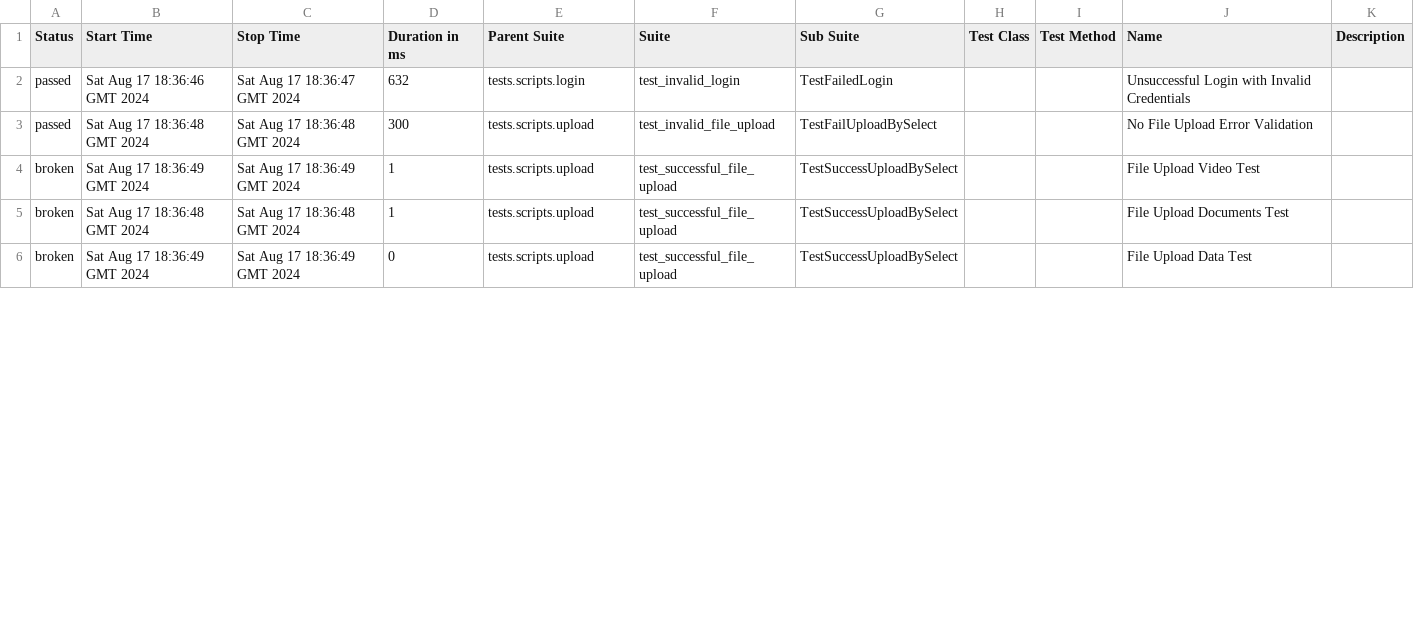
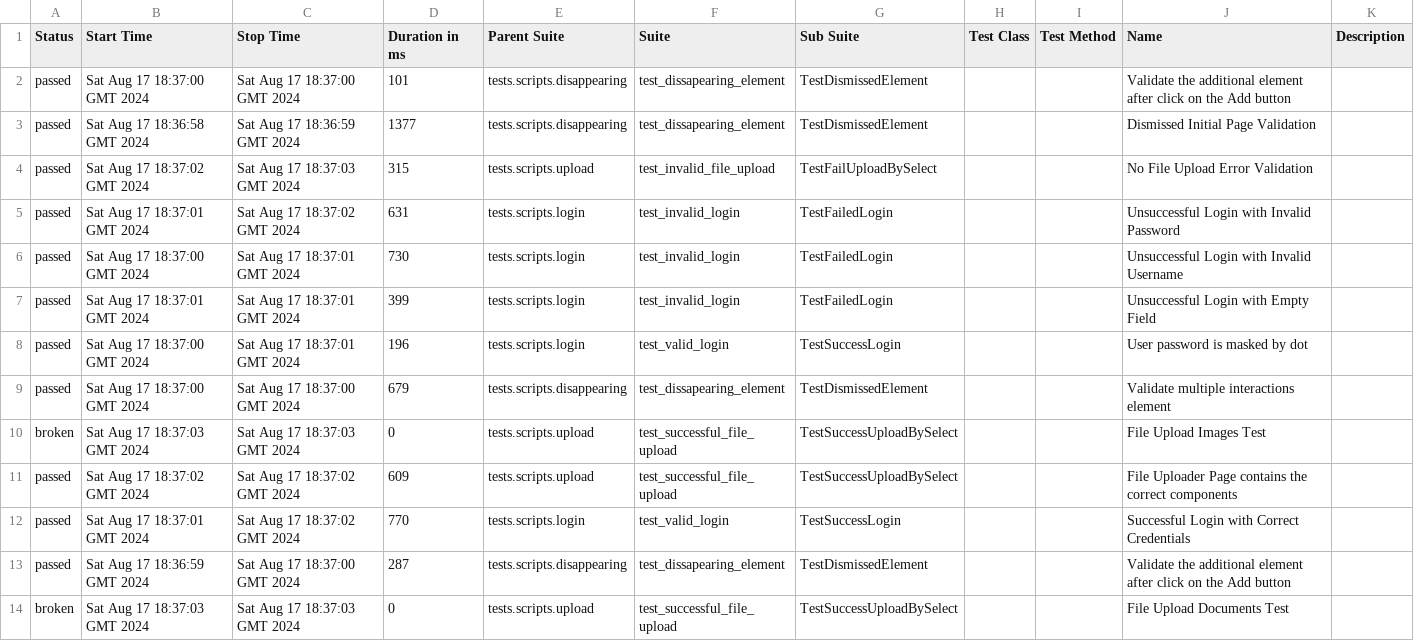
Before and after one commit to 009MHz/selenium_demo, a CSV file: 2/data/suites.csv, drawn as a sheet; only a part is shown; the diff covers the shown part only.

```diff
--- a/2/data/suites.csv
+++ b/2/data/suites.csv
@@ -1,6 +1,14 @@
 "Status","Start Time","Stop Time","Duration in ms","Parent Suite","Suite","Sub Suite","Test Class","Test Method","Name","Description"
-"passed","Sat Aug 17 18:36:46 GMT 2024","Sat Aug 17 18:36:47 GMT 2024","632","tests.scripts.login","test_invalid_login","TestFailedLogin","","","Unsuccessful Login with Invalid Credentials",""
-"passed","Sat Aug 17 18:36:48 GMT 2024","Sat Aug 17 18:36:48 GMT 2024","300","tests.scripts.upload","test_invalid_file_upload","TestFailUploadBySelect","","","No File Upload Error Validation",""
-"broken","Sat Aug 17 18:36:49 GMT 2024","Sat Aug 17 18:36:49 GMT 2024","1","tests.scripts.upload","test_successful_file_upload","TestSuccessUploadBySelect","","","File Upload Video Test",""
-"broken","Sat Aug 17 18:36:48 GMT 2024","Sat Aug 17 18:36:48 GMT 2024","1","tests.scripts.upload","test_successful_file_upload","TestSuccessUploadBySelect","","","File Upload Documents Test",""
-"broken","Sat Aug 17 18:36:49 GMT 2024","Sat Aug 17 18:36:49 GMT 2024","0","tests.scripts.upload","test_successful_file_upload","TestSuccessUploadBySelect","","","File Upload Data Test",""
+"passed","Sat Aug 17 18:37:00 GMT 2024","Sat Aug 17 18:37:00 GMT 2024","101","tests.scripts.disappearing","test_dissapearing_element","TestDismissedElement","","","Validate the additional element after click on the Add button",""
+"passed","Sat Aug 17 18:36:58 GMT 2024","Sat Aug 17 18:36:59 GMT 2024","1377","tests.scripts.disappearing","test_dissapearing_element","TestDismissedElement","","","Dismissed Initial Page Validation",""
+"passed","Sat Aug 17 18:37:02 GMT 2024","Sat Aug 17 18:37:03 GMT 2024","315","tests.scripts.upload","test_invalid_file_upload","TestFailUploadBySelect","","","No File Upload Error Validation",""
+"passed","Sat Aug 17 18:37:01 GMT 2024","Sat Aug 17 18:37:02 GMT 2024","631","tests.scripts.login","test_invalid_login","TestFailedLogin","","","Unsuccessful Login with Invalid Password",""
+"passed","Sat Aug 17 18:37:00 GMT 2024","Sat Aug 17 18:37:01 GMT 2024","730","tests.scripts.login","test_invalid_login","TestFailedLogin","","","Unsuccessful Login with Invalid Username",""
+"passed","Sat Aug 17 18:37:01 GMT 2024","Sat Aug 17 18:37:01 GMT 2024","399","tests.scripts.login","test_invalid_login","TestFailedLogin","","","Unsuccessful Login with Empty Field",""
+"passed","Sat Aug 17 18:37:00 GMT 2024","Sat Aug 17 18:37:01 GMT 2024","196","tests.scripts.login","test_valid_login","TestSuccessLogin","","","User password is masked by dot",""
+"passed","Sat Aug 17 18:37:00 GMT 2024","Sat Aug 17 18:37:00 GMT 2024","679","tests.scripts.disappearing","test_dissapearing_element","TestDismissedElement","","","Validate multiple interactions element",""
+"broken","Sat Aug 17 18:37:03 GMT 2024","Sat Aug 17 18:37:03 GMT 2024","0","tests.scripts.upload","test_successful_file_upload","TestSuccessUploadBySelect","","","File Upload Images Test",""
+"passed","Sat Aug 17 18:37:02 GMT 2024","Sat Aug 17 18:37:02 GMT 2024","609","tests.scripts.upload","test_successful_file_upload","TestSuccessUploadBySelect","","","File Uploader Page contains the correct components",""
+"passed","Sat Aug 17 18:37:01 GMT 2024","Sat Aug 17 18:37:02 GMT 2024","770","tests.scripts.login","test_valid_login","TestSuccessLogin","","","Successful Login with Correct Credentials",""
+"passed","Sat Aug 17 18:36:59 GMT 2024","Sat Aug 17 18:37:00 GMT 2024","287","tests.scripts.disappearing","test_dissapearing_element","TestDismissedElement","","","Validate the additional element after click on the Add button",""
+"broken","Sat Aug 17 18:37:03 GMT 2024","Sat Aug 17 18:37:03 GMT 2024","0","tests.scripts.upload","test_successful_file_upload","TestSuccessUploadBySelect","","","File Upload Documents Test",""
```
Also changed, not shown: 8 removed rows and 35 edited cells elsewhere in this file, 2/data/behaviors.csv, 49 other files.
